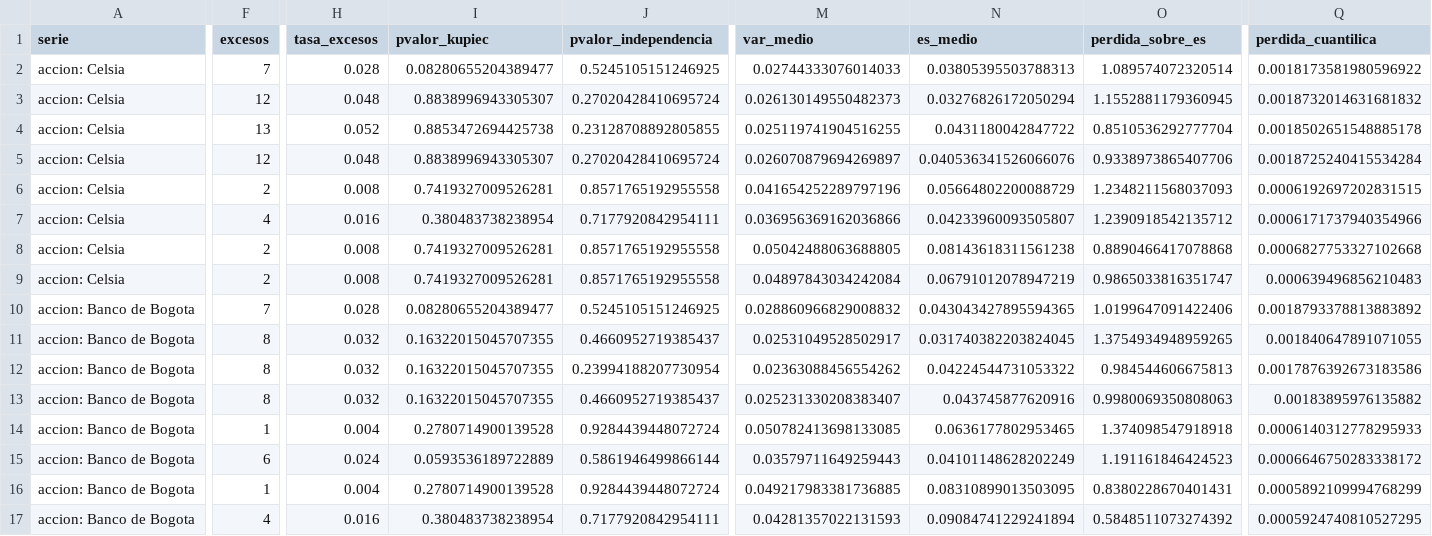
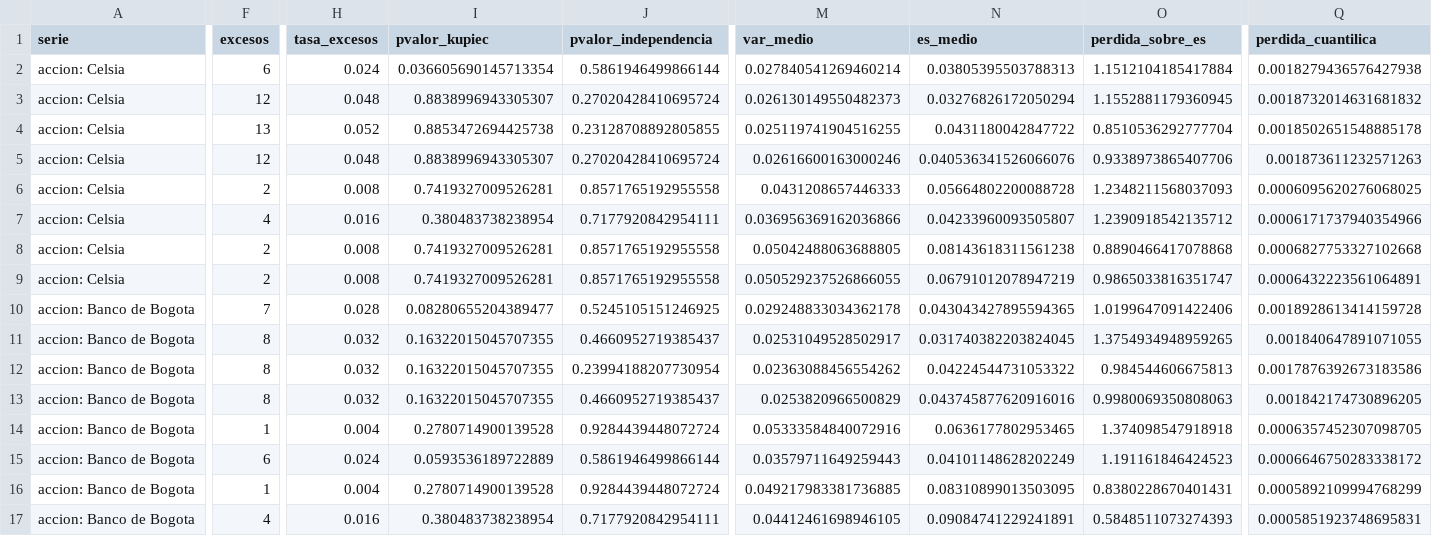
Before and after one commit to juandavidroa06/Proyecto-Econometr-a, a CSV file: resultados/fase11_backtesting.csv, drawn as a sheet; only a part is shown, gaps mark what is left out; the diff covers the shown part only; the diff names each change by its address in the sheet, - before the commit and + after, or states it on an @@ line.

```diff
--- a/resultados/fase11_backtesting.csv
+++ b/resultados/fase11_backtesting.csv
-F2 (excesos): 7
+F2 (excesos): 6
-H2 (tasa_excesos): 0.028
+H2 (tasa_excesos): 0.024
-I2 (pvalor_kupiec): 0.08280655204389477
+I2 (pvalor_kupiec): 0.036605690145713354
-J2 (pvalor_independencia): 0.5245105151246925
+J2 (pvalor_independencia): 0.5861946499866144
-M2 (var_medio): 0.02744333076014033
+M2 (var_medio): 0.027840541269460214
-O2 (perdida_sobre_es): 1.089574072320514
+O2 (perdida_sobre_es): 1.1512104185417884
-Q2 (perdida_cuantilica): 0.0018173581980596922
+Q2 (perdida_cuantilica): 0.0018279436576427938
-M5 (var_medio): 0.026070879694269897
+M5 (var_medio): 0.02616600163000246
-Q5 (perdida_cuantilica): 0.0018725240415534284
+Q5 (perdida_cuantilica): 0.001873611232571263
-M6 (var_medio): 0.041654252289797196
+M6 (var_medio): 0.0431208657446333
-N6 (es_medio): 0.05664802200088729
+N6 (es_medio): 0.05664802200088728
-Q6 (perdida_cuantilica): 0.0006192697202831515
+Q6 (perdida_cuantilica): 0.0006095620276068025
-M9 (var_medio): 0.04897843034242084
+M9 (var_medio): 0.050529237526866055
-Q9 (perdida_cuantilica): 0.000639496856210483
+Q9 (perdida_cuantilica): 0.0006432223561064891
-M10 (var_medio): 0.028860966829008832
+M10 (var_medio): 0.029248833034362178
-Q10 (perdida_cuantilica): 0.0018793378813883892
+Q10 (perdida_cuantilica): 0.0018928613414159728
-M13 (var_medio): 0.025231330208383407
+M13 (var_medio): 0.0253820966500829
-N13 (es_medio): 0.043745877620916
+N13 (es_medio): 0.043745877620916016
-Q13 (perdida_cuantilica): 0.00183895976135882
+Q13 (perdida_cuantilica): 0.001842174730896205
-M14 (var_medio): 0.050782413698133085
+M14 (var_medio): 0.05333584840072916
-Q14 (perdida_cuantilica): 0.0006140312778295933
+Q14 (perdida_cuantilica): 0.0006357452307098705
-M17 (var_medio): 0.04281357022131593
+M17 (var_medio): 0.04412461698946105
-N17 (es_medio): 0.09084741229241894
+N17 (es_medio): 0.09084741229241891
-O17 (perdida_sobre_es): 0.5848511073274392
+O17 (perdida_sobre_es): 0.5848511073274393
-Q17 (perdida_cuantilica): 0.0005924740810527295
+Q17 (perdida_cuantilica): 0.0005851923748695831
```
Also changed, not shown: 142 edited cells elsewhere in this file, resultados/fase11_mcs_metodos.csv, 24 other files.
